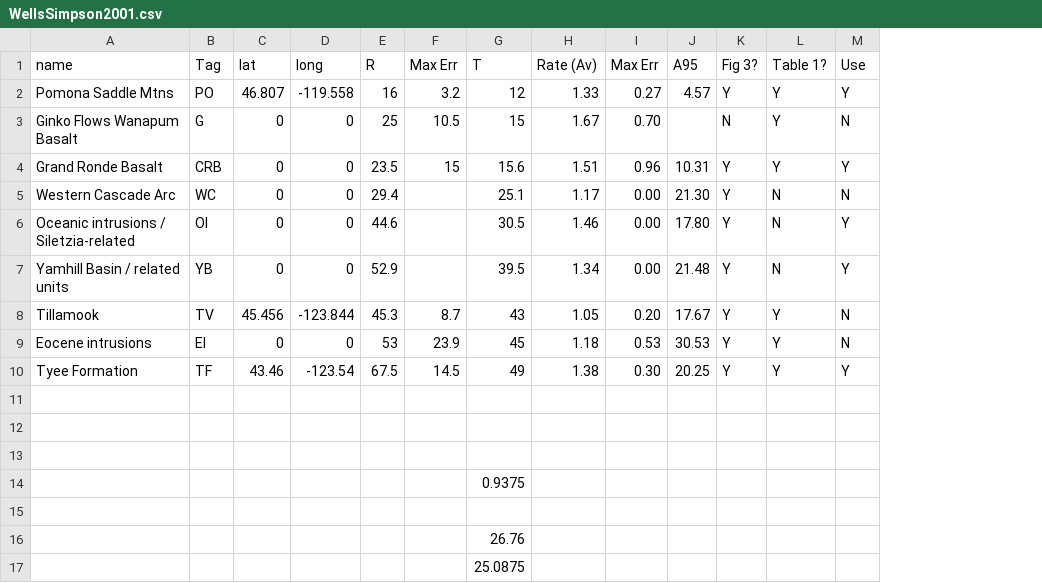
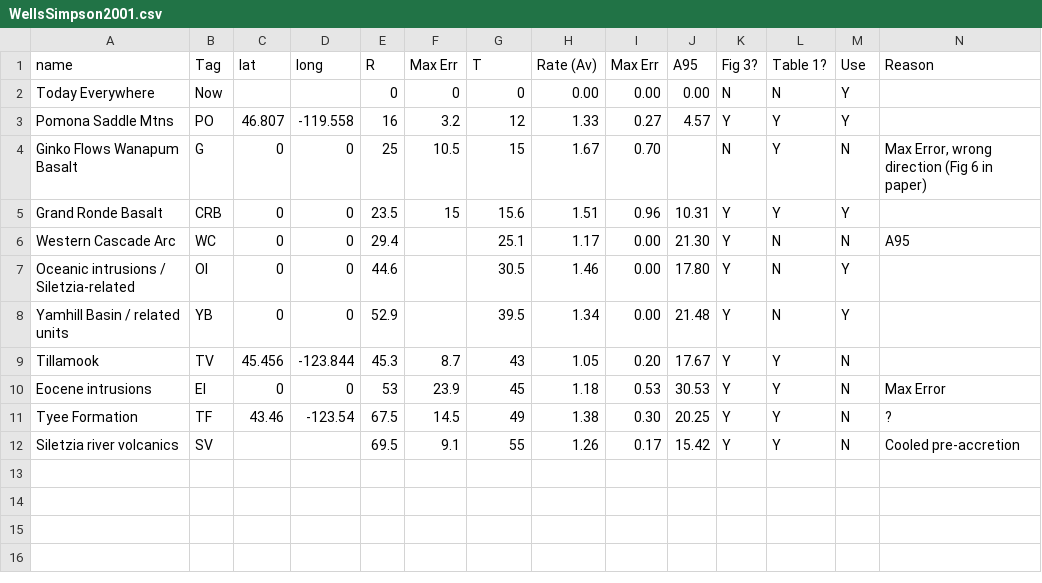
Before and after one commit to DrStriate/Geology, a CSV file: pnw_rotation_py/data/WellsSimpson2001.csv, drawn as a sheet; removed rows and columns are numbered as before the commit, all else as after; the diff names each change by its address in the sheet, - before the commit and + after, or states it on an @@ line.

Commit message:
Fixes to rotationRegressionTest

```diff
--- a/pnw_rotation_py/data/WellsSimpson2001.csv
+++ b/pnw_rotation_py/data/WellsSimpson2001.csv
+column N (Reason), rows 4-12: Max Error, wrong direction (Fig 6 in paper) |  | A95 |  |  |  | Max Error | ? | Cooled pre-accretion
+row 2: Today Everywhere | Now |  |  | 0 | 0 | 0 | 0.00 | 0.00 | 0.00 | N | N | Y
-M11 (Use): Y
+M11 (Use): N
-row 12: (empty)
+row 12: Siletzia river volcanics | SV |  |  | 69.5 | 9.1 | 55 | 1.26 | 0.17 | 15.42 | Y | Y | N | Cooled pre-accretion
-row 12: (empty)
-row 13: (empty)
-row 14:  |  |  |  |  |  | 0.9375
-row 15: (empty)
-row 16:  |  |  |  |  |  | 26.76
-row 17:  |  |  |  |  |  | 25.0875
```
Also changed, not shown: 2 other files.
